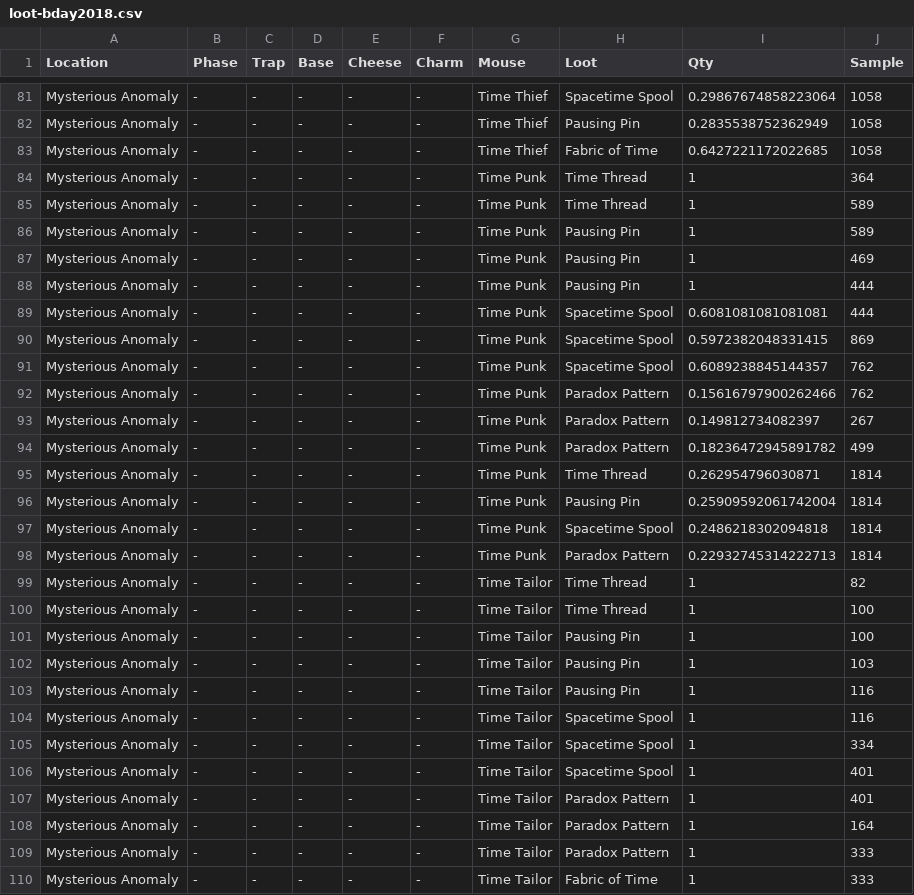
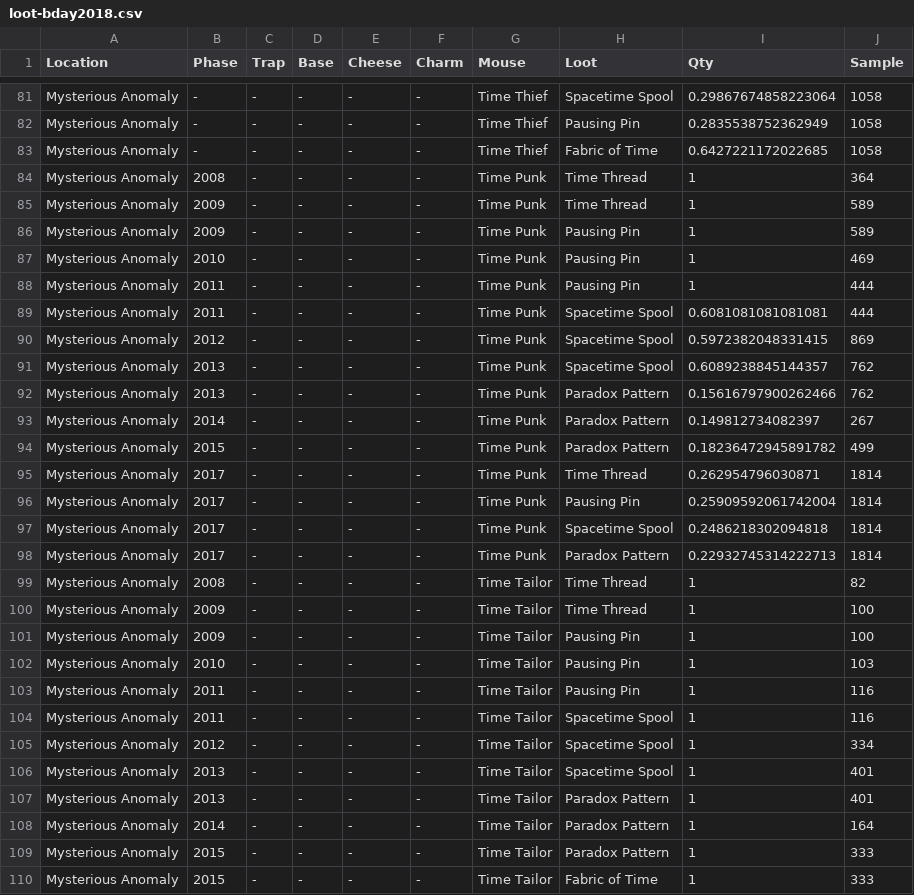
Before and after one commit to groupsky/MH-Tools, a CSV file: data/loot-bday2018.csv, drawn as a sheet; only a part is shown, gaps mark what is left out; the diff covers the shown part only.

```diff
--- a/data/loot-bday2018.csv
+++ b/data/loot-bday2018.csv
@@ -83,28 +83,28 @@
 "Mysterious Anomaly","-","-","-","-","-","Time Thief","Fabric of Time",0.6427221172022685,1058
-"Mysterious Anomaly","-","-","-","-","-","Time Punk","Time Thread",1,364
-"Mysterious Anomaly","-","-","-","-","-","Time Punk","Time Thread",1,589
-"Mysterious Anomaly","-","-","-","-","-","Time Punk","Pausing Pin",1,589
-"Mysterious Anomaly","-","-","-","-","-","Time Punk","Pausing Pin",1,469
-"Mysterious Anomaly","-","-","-","-","-","Time Punk","Pausing Pin",1,444
-"Mysterious Anomaly","-","-","-","-","-","Time Punk","Spacetime Spool",0.6081081081081081,444
-"Mysterious Anomaly","-","-","-","-","-","Time Punk","Spacetime Spool",0.5972382048331415,869
-"Mysterious Anomaly","-","-","-","-","-","Time Punk","Spacetime Spool",0.6089238845144357,762
-"Mysterious Anomaly","-","-","-","-","-","Time Punk","Paradox Pattern",0.15616797900262466,762
-"Mysterious Anomaly","-","-","-","-","-","Time Punk","Paradox Pattern",0.149812734082397,267
-"Mysterious Anomaly","-","-","-","-","-","Time Punk","Paradox Pattern",0.18236472945891782,499
-"Mysterious Anomaly","-","-","-","-","-","Time Punk","Time Thread",0.262954796030871,1814
-"Mysterious Anomaly","-","-","-","-","-","Time Punk","Pausing Pin",0.25909592061742004,1814
-"Mysterious Anomaly","-","-","-","-","-","Time Punk","Spacetime Spool",0.2486218302094818,1814
-"Mysterious Anomaly","-","-","-","-","-","Time Punk","Paradox Pattern",0.22932745314222713,1814
-"Mysterious Anomaly","-","-","-","-","-","Time Tailor","Time Thread",1,82
-"Mysterious Anomaly","-","-","-","-","-","Time Tailor","Time Thread",1,100
-"Mysterious Anomaly","-","-","-","-","-","Time Tailor","Pausing Pin",1,100
-"Mysterious Anomaly","-","-","-","-","-","Time Tailor","Pausing Pin",1,103
-"Mysterious Anomaly","-","-","-","-","-","Time Tailor","Pausing Pin",1,116
-"Mysterious Anomaly","-","-","-","-","-","Time Tailor","Spacetime Spool",1,116
-"Mysterious Anomaly","-","-","-","-","-","Time Tailor","Spacetime Spool",1,334
-"Mysterious Anomaly","-","-","-","-","-","Time Tailor","Spacetime Spool",1,401
-"Mysterious Anomaly","-","-","-","-","-","Time Tailor","Paradox Pattern",1,401
-"Mysterious Anomaly","-","-","-","-","-","Time Tailor","Paradox Pattern",1,164
-"Mysterious Anomaly","-","-","-","-","-","Time Tailor","Paradox Pattern",1,333
-"Mysterious Anomaly","-","-","-","-","-","Time Tailor","Fabric of Time",1,333
+"Mysterious Anomaly","2008","-","-","-","-","Time Punk","Time Thread",1,364
+"Mysterious Anomaly","2009","-","-","-","-","Time Punk","Time Thread",1,589
+"Mysterious Anomaly","2009","-","-","-","-","Time Punk","Pausing Pin",1,589
+"Mysterious Anomaly","2010","-","-","-","-","Time Punk","Pausing Pin",1,469
+"Mysterious Anomaly","2011","-","-","-","-","Time Punk","Pausing Pin",1,444
+"Mysterious Anomaly","2011","-","-","-","-","Time Punk","Spacetime Spool",0.6081081081081081,444
+"Mysterious Anomaly","2012","-","-","-","-","Time Punk","Spacetime Spool",0.5972382048331415,869
+"Mysterious Anomaly","2013","-","-","-","-","Time Punk","Spacetime Spool",0.6089238845144357,762
+"Mysterious Anomaly","2013","-","-","-","-","Time Punk","Paradox Pattern",0.15616797900262466,762
+"Mysterious Anomaly","2014","-","-","-","-","Time Punk","Paradox Pattern",0.149812734082397,267
+"Mysterious Anomaly","2015","-","-","-","-","Time Punk","Paradox Pattern",0.18236472945891782,499
+"Mysterious Anomaly","2017","-","-","-","-","Time Punk","Time Thread",0.262954796030871,1814
+"Mysterious Anomaly","2017","-","-","-","-","Time Punk","Pausing Pin",0.25909592061742004,1814
+"Mysterious Anomaly","2017","-","-","-","-","Time Punk","Spacetime Spool",0.2486218302094818,1814
+"Mysterious Anomaly","2017","-","-","-","-","Time Punk","Paradox Pattern",0.22932745314222713,1814
+"Mysterious Anomaly","2008","-","-","-","-","Time Tailor","Time Thread",1,82
+"Mysterious Anomaly","2009","-","-","-","-","Time Tailor","Time Thread",1,100
+"Mysterious Anomaly","2009","-","-","-","-","Time Tailor","Pausing Pin",1,100
+"Mysterious Anomaly","2010","-","-","-","-","Time Tailor","Pausing Pin",1,103
+"Mysterious Anomaly","2011","-","-","-","-","Time Tailor","Pausing Pin",1,116
+"Mysterious Anomaly","2011","-","-","-","-","Time Tailor","Spacetime Spool",1,116
+"Mysterious Anomaly","2012","-","-","-","-","Time Tailor","Spacetime Spool",1,334
+"Mysterious Anomaly","2013","-","-","-","-","Time Tailor","Spacetime Spool",1,401
+"Mysterious Anomaly","2013","-","-","-","-","Time Tailor","Paradox Pattern",1,401
+"Mysterious Anomaly","2014","-","-","-","-","Time Tailor","Paradox Pattern",1,164
+"Mysterious Anomaly","2015","-","-","-","-","Time Tailor","Paradox Pattern",1,333
+"Mysterious Anomaly","2015","-","-","-","-","Time Tailor","Fabric of Time",1,333
```
Also changed, not shown: 28 edited cells elsewhere in this file, 2 other files.
